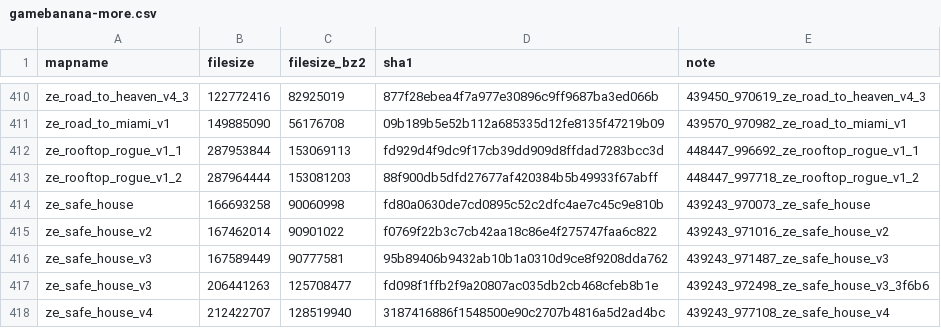
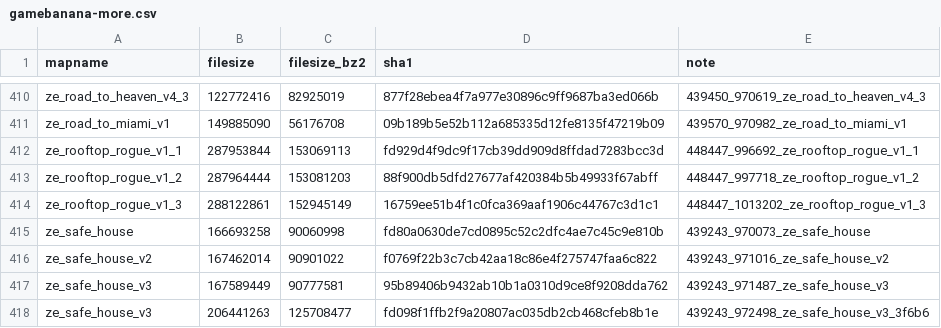
Before and after one commit to srcwr/maps-cstrike, a CSV file: unprocessed/gamebanana-more.csv, drawn as a sheet; only a part is shown, gaps mark what is left out; the shorter side is filled out with more unchanged rows.

```diff
--- a/unprocessed/gamebanana-more.csv
+++ b/unprocessed/gamebanana-more.csv
@@ -413,2 +413,3 @@ ze_rooftop_rogue_v1_1,287953844,153069113,fd929d4f9dc9f17cb39dd909d8ffdad7283bcc
 ze_rooftop_rogue_v1_2,287964444,153081203,88f900db5dfd27677af420384b5b49933f67abff,448447_997718_ze_rooftop_rogue_v1_2
+ze_rooftop_rogue_v1_3,288122861,152945149,16759ee51b4f1c0fca369aaf1906c44767c3d1c1,448447_1013202_ze_rooftop_rogue_v1_3
 ze_safe_house,166693258,90060998,fd80a0630de7cd0895c52c2dfc4ae7c45c9e810b,439243_970073_ze_safe_house
```
Also changed, not shown: recently_added.csv.
